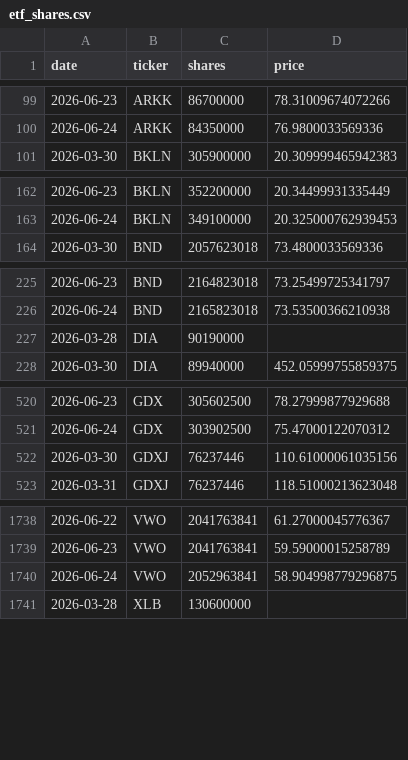
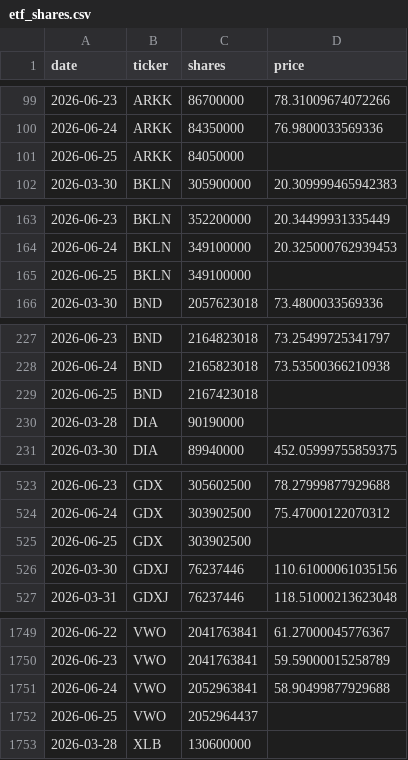
Before and after one commit to isaergun/etf-flows-data, a CSV file: data/etf_shares.csv, drawn as a sheet; only a part is shown, gaps mark what is left out; the diff covers the shown part only.

```diff
--- a/data/etf_shares.csv
+++ b/data/etf_shares.csv
@@ -100,2 +100,3 @@ date,ticker,shares,price
 2026-06-24,ARKK,84350000,76.9800033569336
+2026-06-25,ARKK,84050000,
 2026-03-30,BKLN,305900000,20.309999465942383
@@ -163,2 +164,3 @@ date,ticker,shares,price
 2026-06-24,BKLN,349100000,20.325000762939453
+2026-06-25,BKLN,349100000,
 2026-03-30,BND,2057623018,73.4800033569336
@@ -226,2 +228,3 @@ date,ticker,shares,price
 2026-06-24,BND,2165823018,73.53500366210938
+2026-06-25,BND,2167423018,
 2026-03-28,DIA,90190000,
@@ -521,2 +524,3 @@ date,ticker,shares,price
 2026-06-24,GDX,303902500,75.47000122070312
+2026-06-25,GDX,303902500,
 2026-03-30,GDXJ,76237446,110.61000061035156
@@ -1739,3 +1750,4 @@ date,ticker,shares,price
 2026-06-23,VWO,2041763841,59.59000015258789
-2026-06-24,VWO,2052963841,58.904998779296875
+2026-06-24,VWO,2052963841,58.90499877929688
+2026-06-25,VWO,2052964437,
 2026-03-28,XLB,130600000,
```
Also changed, not shown: 7 added rows elsewhere in this file, data/etf_aum.csv, data/etf_flows.csv.
